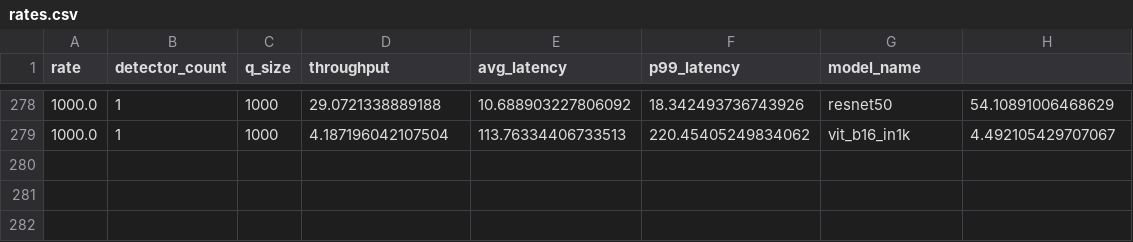
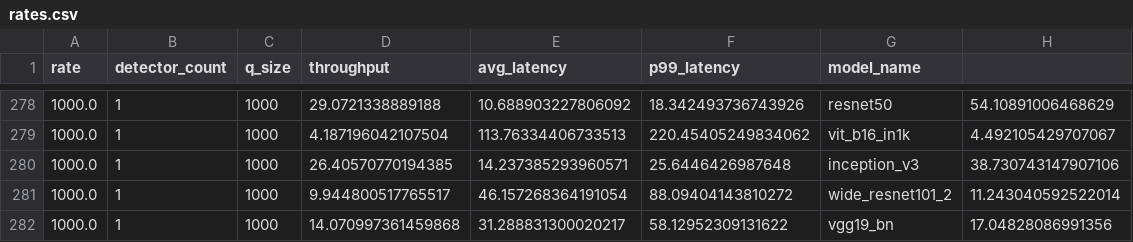
Before and after one commit to justinsj/concurrent_inference, a CSV file: rates.csv, drawn as a sheet; only a part is shown, gaps mark what is left out.

```diff
--- a/rates.csv
+++ b/rates.csv
@@ -279 +279,4 @@ rate,detector_count,q_size,throughput,avg_latency,p99_latency,model_name
 1000.0,1,1000,4.187196042107504,113.76334406733513,220.45405249834062,vit_b16_in1k,4.492105429707067
+1000.0,1,1000,26.40570770194385,14.237385293960571,25.6446426987648,inception_v3,38.730743147907106
+1000.0,1,1000,9.944800517765517,46.157268364191054,88.09404143810272,wide_resnet101_2,11.243040592522014
+1000.0,1,1000,14.070997361459868,31.288831300020217,58.12952309131622,vgg19_bn,17.04828086991356
```
Also changed, not shown: 1 other file.
